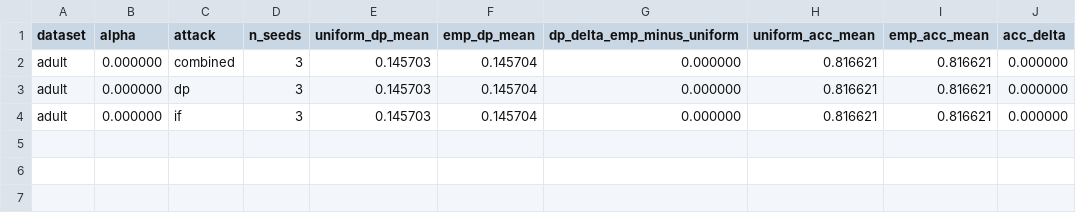
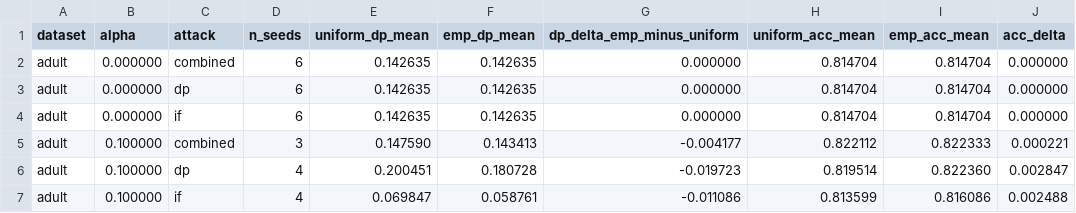
Before and after one commit to Srujan0798/DRO-FairML, a CSV file: results/uniform_vs_empirical_comparison.csv, drawn as a sheet.

```diff
--- a/results/uniform_vs_empirical_comparison.csv
+++ b/results/uniform_vs_empirical_comparison.csv
@@ -1,4 +1,7 @@
 dataset,alpha,attack,n_seeds,uniform_dp_mean,emp_dp_mean,dp_delta_emp_minus_uniform,uniform_acc_mean,emp_acc_mean,acc_delta
-adult,0.000000,combined,3,0.145703,0.145704,0.000000,0.816621,0.816621,0.000000
-adult,0.000000,dp,3,0.145703,0.145704,0.000000,0.816621,0.816621,0.000000
-adult,0.000000,if,3,0.145703,0.145704,0.000000,0.816621,0.816621,0.000000
+adult,0.000000,combined,6,0.142635,0.142635,0.000000,0.814704,0.814704,0.000000
+adult,0.000000,dp,6,0.142635,0.142635,0.000000,0.814704,0.814704,0.000000
+adult,0.000000,if,6,0.142635,0.142635,0.000000,0.814704,0.814704,0.000000
+adult,0.100000,combined,3,0.147590,0.143413,-0.004177,0.822112,0.822333,0.000221
+adult,0.100000,dp,4,0.200451,0.180728,-0.019723,0.819514,0.822360,0.002847
+adult,0.100000,if,4,0.069847,0.058761,-0.011086,0.813599,0.816086,0.002488
```
Also changed, not shown: results/canonical_wilcoxon.csv, results/fairness_pgd_summary.csv, 48 other files.
